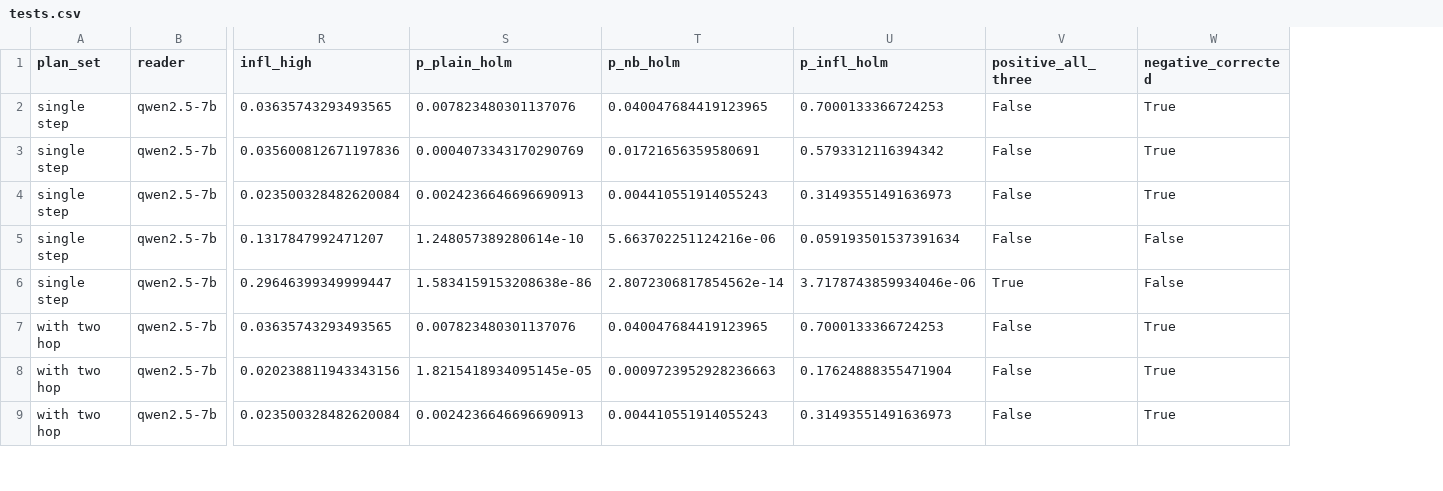
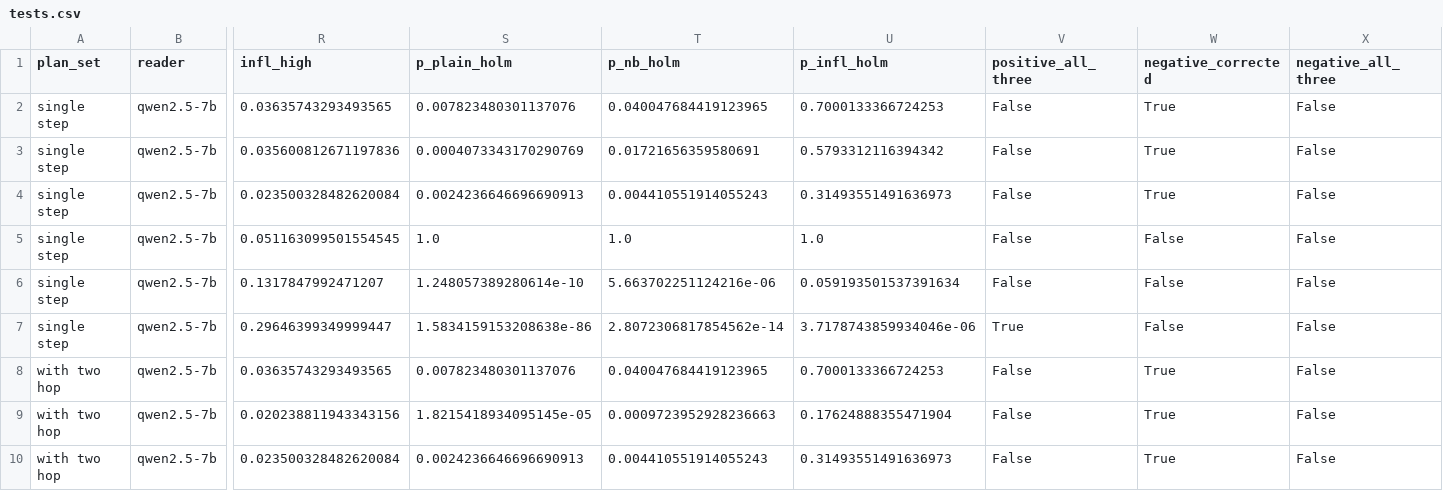
Before and after one commit to yasirsaleem-lab/FunnelPlan, a CSV file: results_full/analysis/adaptive_rag_published/tests.csv, drawn as a sheet; only a part is shown, gaps mark what is left out; addresses are those after the commit; rows hold the shown columns only; the diff covers the shown part only; the diff names each change by its address in the sheet, - before the commit and + after, or states it on an @@ line.

```diff
--- a/results_full/analysis/adaptive_rag_published/tests.csv
+++ b/results_full/analysis/adaptive_rag_published/tests.csv
+column X (negative_all_three), rows 2-4: all False; rows 6-10: all False
+row 5: single step | qwen2.5-7b | 0.051163099501554545 | 1.0 | 1.0 | 1.0 | False | False | False
```
Also changed, not shown: 5 added rows elsewhere in this file, 36 other files.
